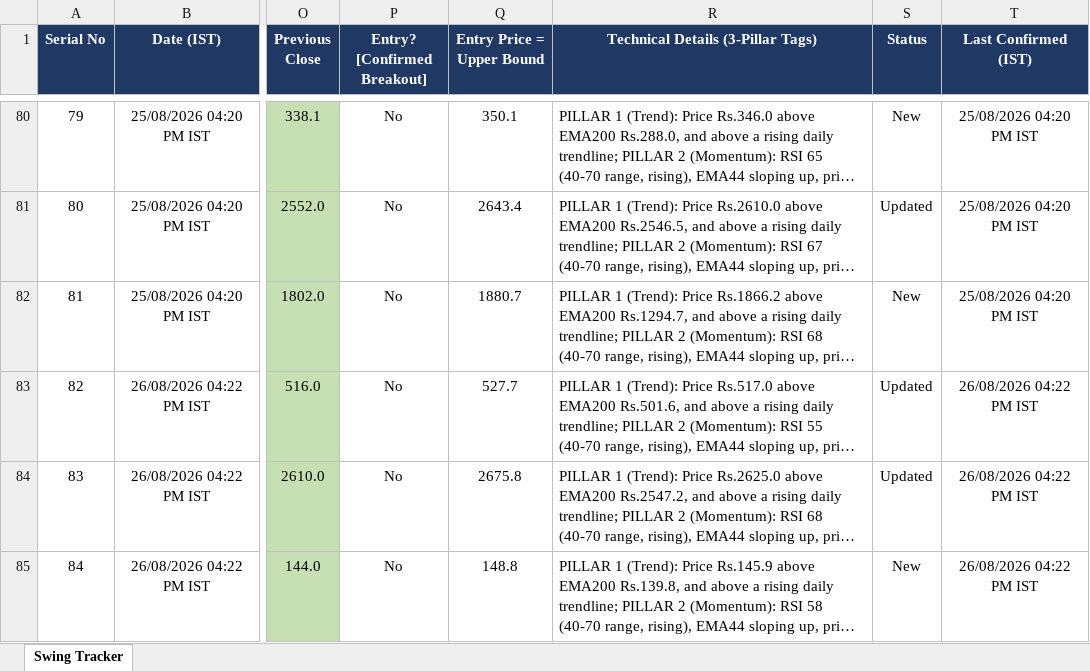
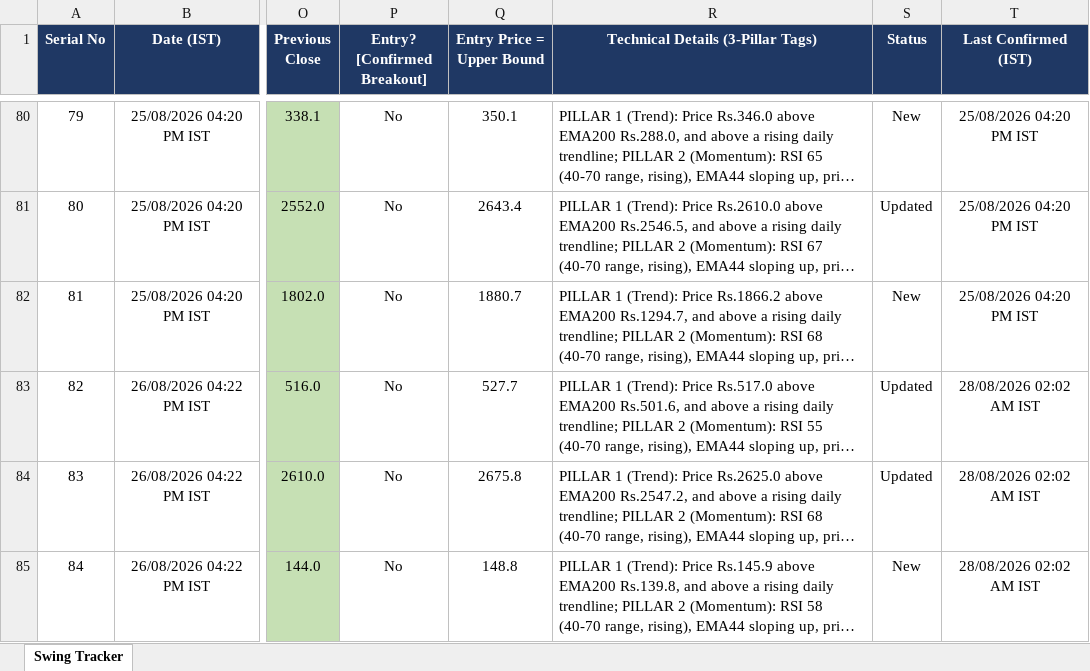
Before and after one commit to Jinish2023/nse-3-piller-hunter, an Excel workbook: master_tracker.xlsx, sheet Swing Tracker, drawn as a sheet; only a part is shown, gaps mark what is left out; long unchanged cells end in …; values as stored, in another font and other column widths than the file's, no borders; the diff names each change by its address in the sheet, - before the commit and + after, or states it on an @@ line.

```diff
--- a/master_tracker.xlsx (sheet Swing Tracker)
+++ b/master_tracker.xlsx (sheet Swing Tracker)
-T83:T85 (Last Confirmed (IST)): 26/08/2026 04:22 PM IST
+T83:T85 (Last Confirmed (IST)): 28/08/2026 02:02 AM IST
```
